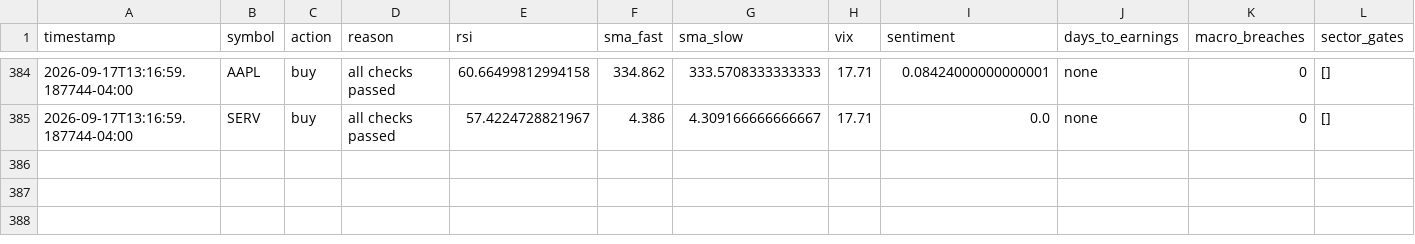
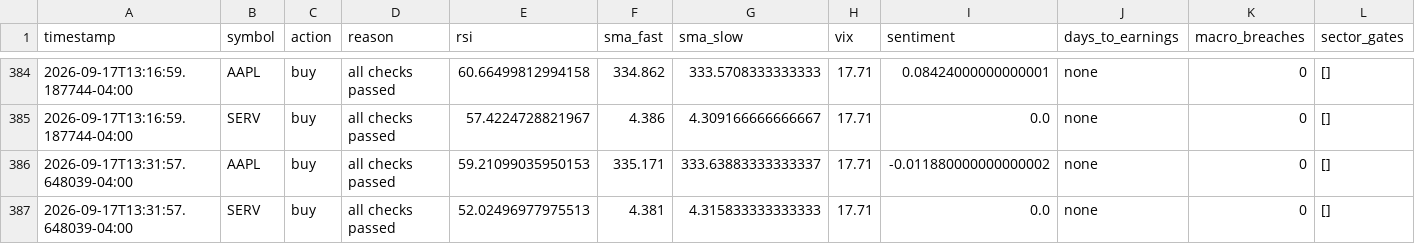
Before and after one commit to nguyenminhthanh0403-hub/graywind, a CSV file: state/small/decision_log.csv, drawn as a sheet; only a part is shown, gaps mark what is left out; the diff names each change by its address in the sheet, - before the commit and + after, or states it on an @@ line.

```diff
--- a/state/small/decision_log.csv
+++ b/state/small/decision_log.csv
+row 386: 2026-09-17T13:31:57.648039-04:00 | AAPL | buy | all checks passed | 59.21099035950153 | 335.171 | 333.63883333333337 | 17.71 | -0.011880000000000002 | none | 0 | []
+row 387: 2026-09-17T13:31:57.648039-04:00 | SERV | buy | all checks passed | 52.02496977975513 | 4.381 | 4.315833333333333 | 17.71 | 0.0 | none | 0 | []
```
Also changed, not shown: dashboard-data/small/equity_curve.csv, dashboard-data/small/status.csv.
